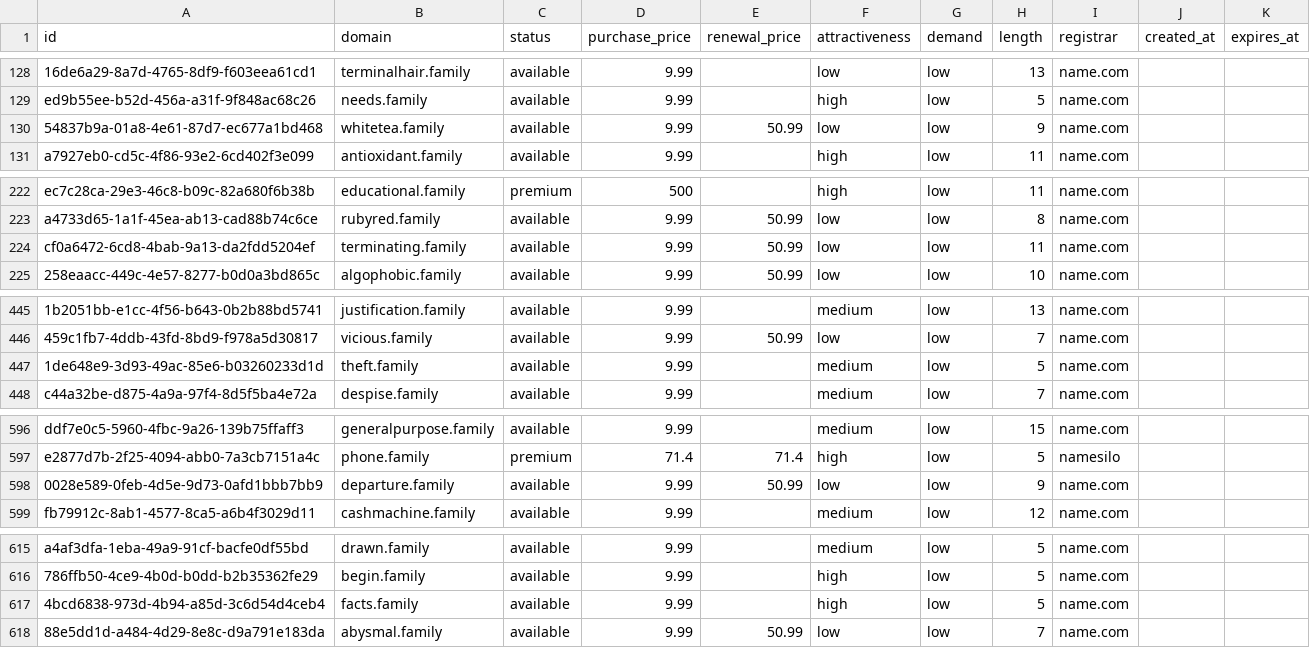
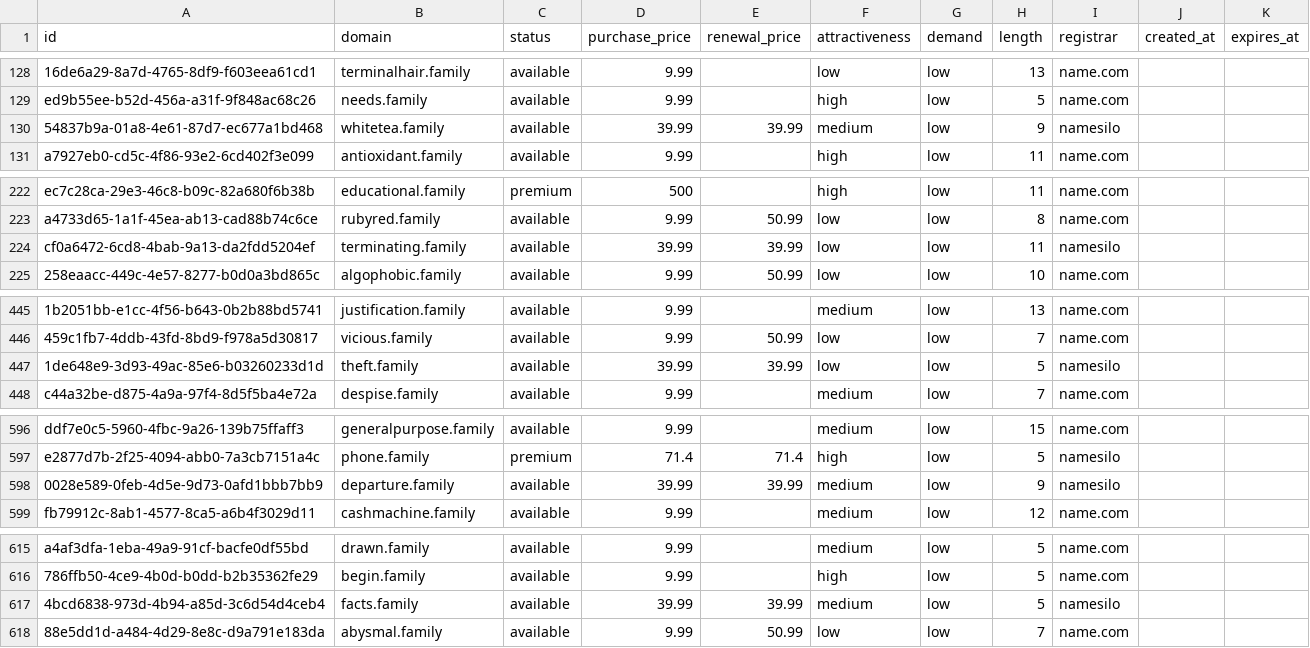
Before and after one commit to UniqueDomains/family-oneword-domains, a CSV file: family.csv, drawn as a sheet; only a part is shown, gaps mark what is left out; the diff covers the shown part only; the diff names each change by its address in the sheet, - before the commit and + after, or states it on an @@ line.

Commit message:
Domains update

```diff
--- a/family.csv
+++ b/family.csv
-D130 (purchase_price): 9.99
+D130 (purchase_price): 39.99
-E130 (renewal_price): 50.99
+E130 (renewal_price): 39.99
-F130 (attractiveness): low
+F130 (attractiveness): medium
-I130 (registrar): name.com
+I130 (registrar): namesilo
-D224 (purchase_price): 9.99
+D224 (purchase_price): 39.99
-E224 (renewal_price): 50.99
+E224 (renewal_price): 39.99
-I224 (registrar): name.com
+I224 (registrar): namesilo
-D447 (purchase_price): 9.99
+D447 (purchase_price): 39.99
-E447 (renewal_price): (empty)
+E447 (renewal_price): 39.99
-F447 (attractiveness): medium
+F447 (attractiveness): low
-I447 (registrar): name.com
+I447 (registrar): namesilo
-D598 (purchase_price): 9.99
+D598 (purchase_price): 39.99
-E598 (renewal_price): 50.99
+E598 (renewal_price): 39.99
-F598 (attractiveness): low
+F598 (attractiveness): medium
-I598 (registrar): name.com
+I598 (registrar): namesilo
-D617 (purchase_price): 9.99
+D617 (purchase_price): 39.99
-E617 (renewal_price): (empty)
+E617 (renewal_price): 39.99
-F617 (attractiveness): high
+F617 (attractiveness): medium
-I617 (registrar): name.com
+I617 (registrar): namesilo
```
Also changed, not shown: 2 edited cells elsewhere in this file, 4 other files.
